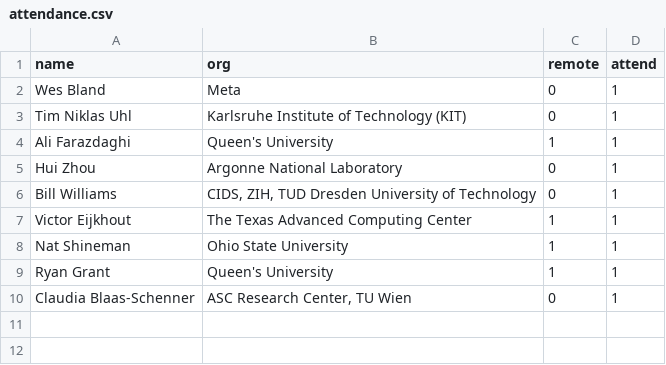
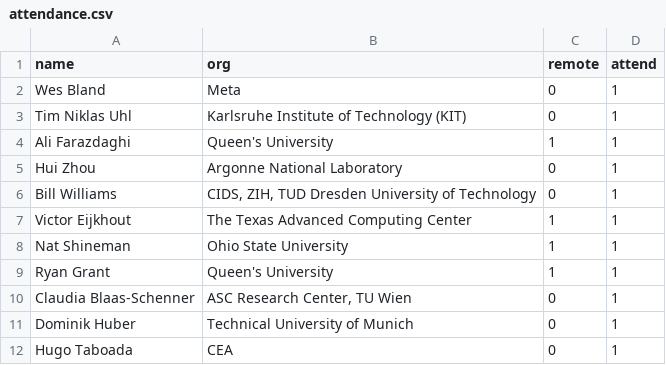
Before and after one commit to mpi-forum/mpi-forum.github.io, a CSV file: _data/meetings/2026/10/attendance.csv, drawn as a sheet.

Commit message:
Update attendance

```diff
--- a/_data/meetings/2026/10/attendance.csv
+++ b/_data/meetings/2026/10/attendance.csv
@@ -10 +10,3 @@
 "Claudia Blaas-Schenner","ASC Research Center, TU Wien","0","1"
+"Dominik Huber","Technical University of Munich","0","1"
+"Hugo Taboada","CEA","0","1"
```
